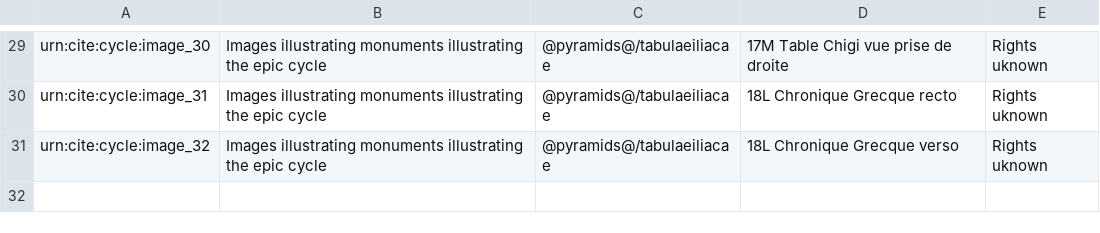
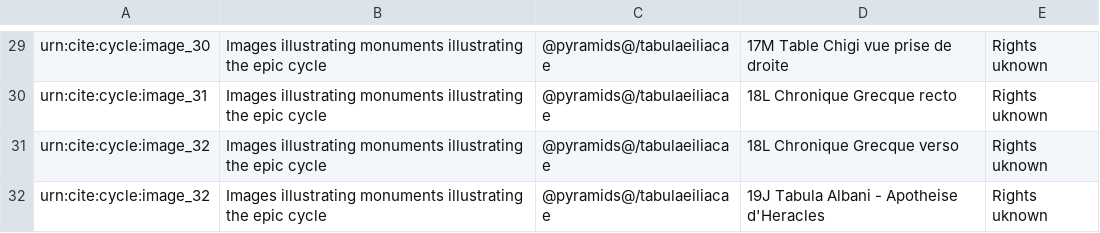
Before and after one commit to neelsmith/retelling, a CSV file: extensions-images/images.csv, drawn as a sheet; only a part is shown, gaps mark what is left out.

Commit message:
Update images.csv

```diff
--- a/extensions-images/images.csv
+++ b/extensions-images/images.csv
@@ -31 +31,2 @@
 "urn:cite:cycle:image_32","Images illustrating monuments illustrating the epic cycle","@pyramids@/tabulaeiliacae",18L Chronique Grecque verso,Rights uknown
+"urn:cite:cycle:image_32","Images illustrating monuments illustrating the epic cycle","@pyramids@/tabulaeiliacae",19J Tabula Albani - Apotheise d'Heracles,Rights uknown
```
